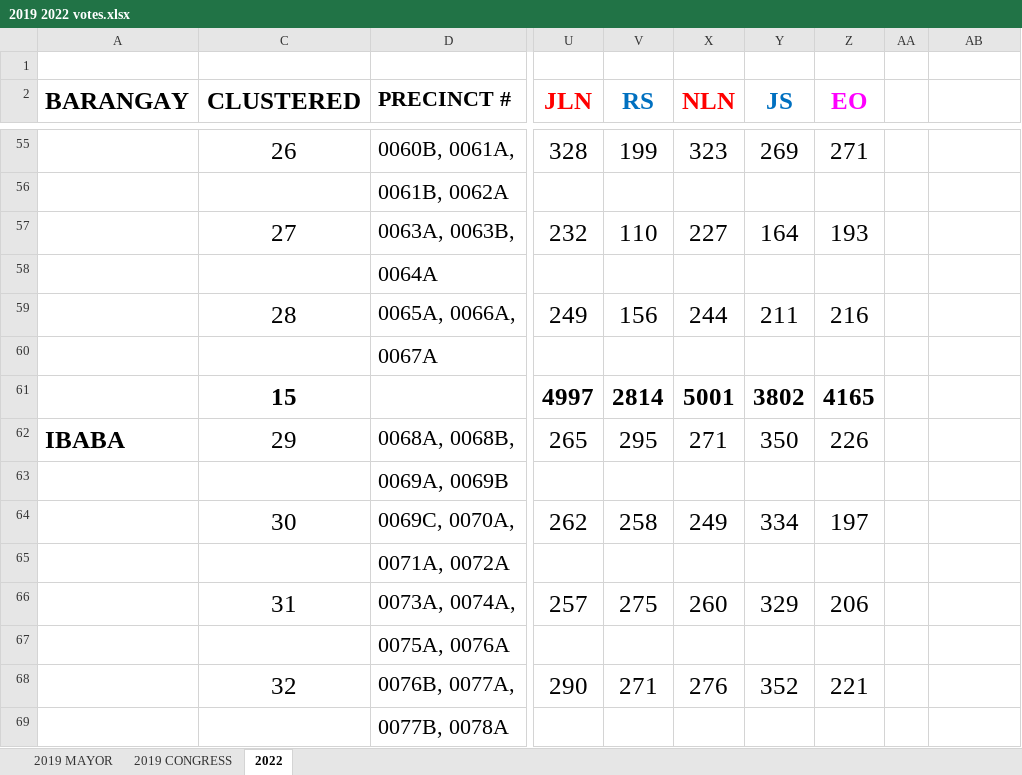
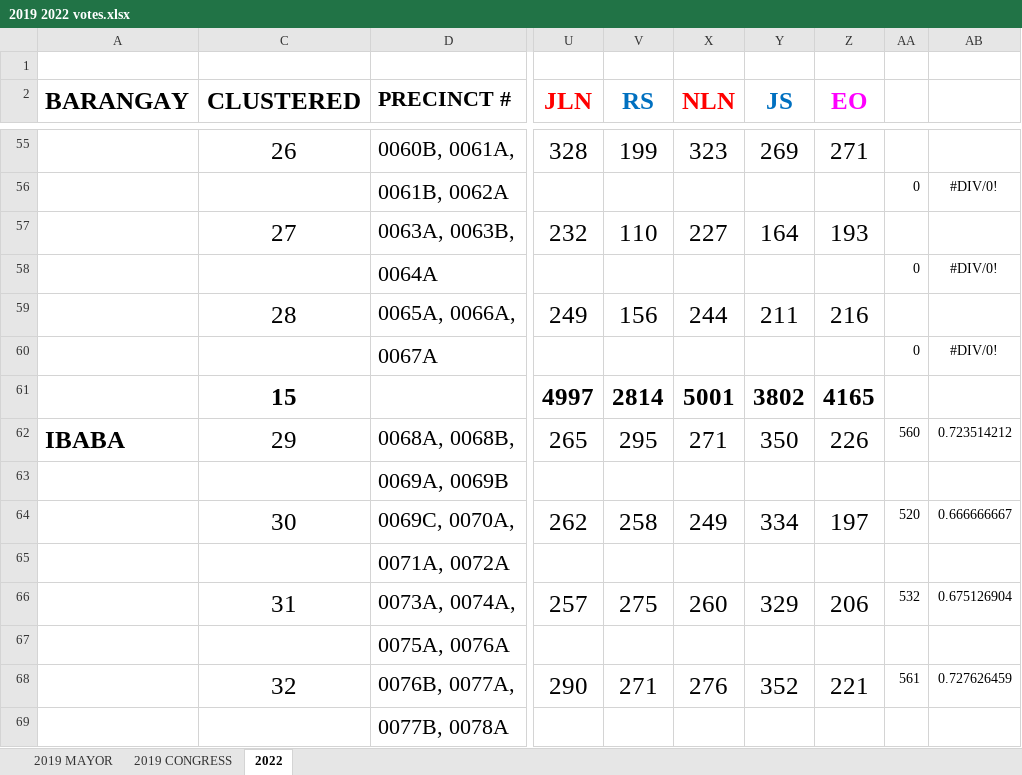
Before and after one commit to smurfedGitHubIO/ML-Python, an Excel workbook: notebook-tests/Seedbox/2019 2022 votes.xlsx, sheet 2022, drawn as a sheet; only a part is shown, gaps mark what is left out; values as stored, in another font and other column widths than the file's, no borders; the diff covers the shown part only; the diff names each change by its address in the sheet, - before the commit and + after, or states it on an @@ line.

```diff
--- a/notebook-tests/Seedbox/2019 2022 votes.xlsx (sheet 2022)
+++ b/notebook-tests/Seedbox/2019 2022 votes.xlsx (sheet 2022)
-AA56: (empty)
+AA56: 0
-AB56: (empty)
+AB56: #DIV/0!
-AA58: (empty)
+AA58: 0
-AB58: (empty)
+AB58: #DIV/0!
-AA60: (empty)
+AA60: 0
-AB60: (empty)
+AB60: #DIV/0!
-AA62: (empty)
+AA62: 560
-AB62: (empty)
+AB62: 0.723514212
-AA64: (empty)
+AA64: 520
-AB64: (empty)
+AB64: 0.666666667
-AA66: (empty)
+AA66: 532
-AB66: (empty)
+AB66: 0.675126904
-AA68: (empty)
+AA68: 561
-AB68: (empty)
+AB68: 0.727626459
```
Also changed, not shown: 746 edited cells elsewhere in this sheet, sheet 2019 MAYOR, notebook-tests/Seedbox/MINOKAWA - Malabon Census 2020.xlsx, 17 other files.
